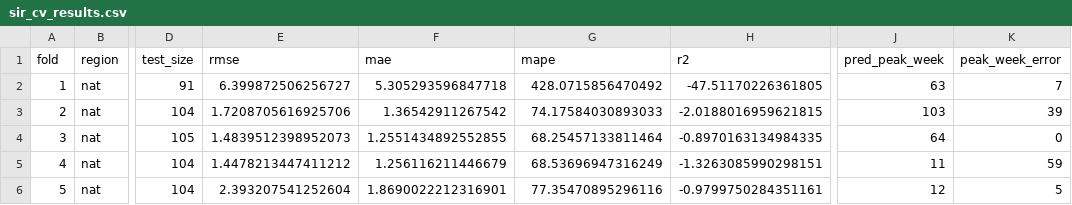
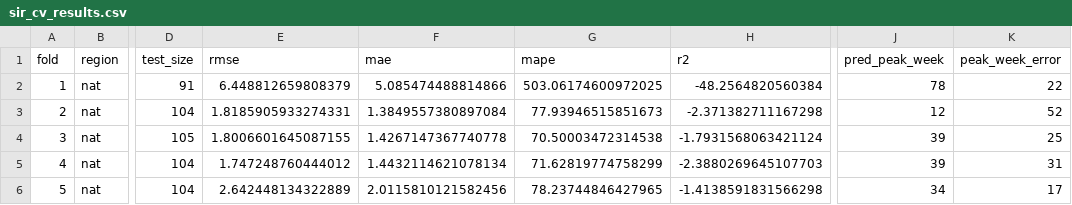
Before and after one commit to AdvaithRavishankar/am215_DiseaseSpread, a CSV file: predictions/sir_cv_results.csv, drawn as a sheet; only a part is shown, gaps mark what is left out; the diff names each change by its address in the sheet, - before the commit and + after, or states it on an @@ line.

```diff
--- a/predictions/sir_cv_results.csv
+++ b/predictions/sir_cv_results.csv
-E2 (rmse): 6.399872506256727
+E2 (rmse): 6.448812659808379
-F2 (mae): 5.305293596847718
+F2 (mae): 5.085474488814866
-G2 (mape): 428.0715856470492
+G2 (mape): 503.06174600972025
-H2 (r2): -47.51170226361805
+H2 (r2): -48.2564820560384
-J2 (pred_peak_week): 63
+J2 (pred_peak_week): 78
-K2 (peak_week_error): 7
+K2 (peak_week_error): 22
-E3 (rmse): 1.7208705616925706
+E3 (rmse): 1.8185905933274331
-F3 (mae): 1.36542911267542
+F3 (mae): 1.3849557380897084
-G3 (mape): 74.17584030893033
+G3 (mape): 77.93946515851673
-H3 (r2): -2.0188016959621815
+H3 (r2): -2.371382711167298
-J3 (pred_peak_week): 103
+J3 (pred_peak_week): 12
-K3 (peak_week_error): 39
+K3 (peak_week_error): 52
-E4 (rmse): 1.4839512398952073
+E4 (rmse): 1.8006601645087155
-F4 (mae): 1.2551434892552855
+F4 (mae): 1.4267147367740778
-G4 (mape): 68.25457133811464
+G4 (mape): 70.50003472314538
-H4 (r2): -0.8970163134984335
+H4 (r2): -1.7931568063421124
-J4 (pred_peak_week): 64
+J4 (pred_peak_week): 39
-K4 (peak_week_error): 0
+K4 (peak_week_error): 25
-E5 (rmse): 1.4478213447411212
+E5 (rmse): 1.747248760444012
-F5 (mae): 1.256116211446679
+F5 (mae): 1.4432114621078134
-G5 (mape): 68.53696947316249
+G5 (mape): 71.62819774758299
-H5 (r2): -1.3263085990298151
+H5 (r2): -2.3880269645107703
-J5 (pred_peak_week): 11
+J5 (pred_peak_week): 39
-K5 (peak_week_error): 59
+K5 (peak_week_error): 31
-E6 (rmse): 2.393207541252604
+E6 (rmse): 2.642448134322889
-F6 (mae): 1.8690022212316901
+F6 (mae): 2.0115810121582456
-G6 (mape): 77.35470895296116
+G6 (mape): 78.23744846427965
-H6 (r2): -0.9799750284351161
+H6 (r2): -1.4138591831566298
-J6 (pred_peak_week): 12
+J6 (pred_peak_week): 34
-K6 (peak_week_error): 5
+K6 (peak_week_error): 17
```
Also changed, not shown: predictions/seir_cv_results.csv, predictions/seir_predictions.csv, 9 other files.
